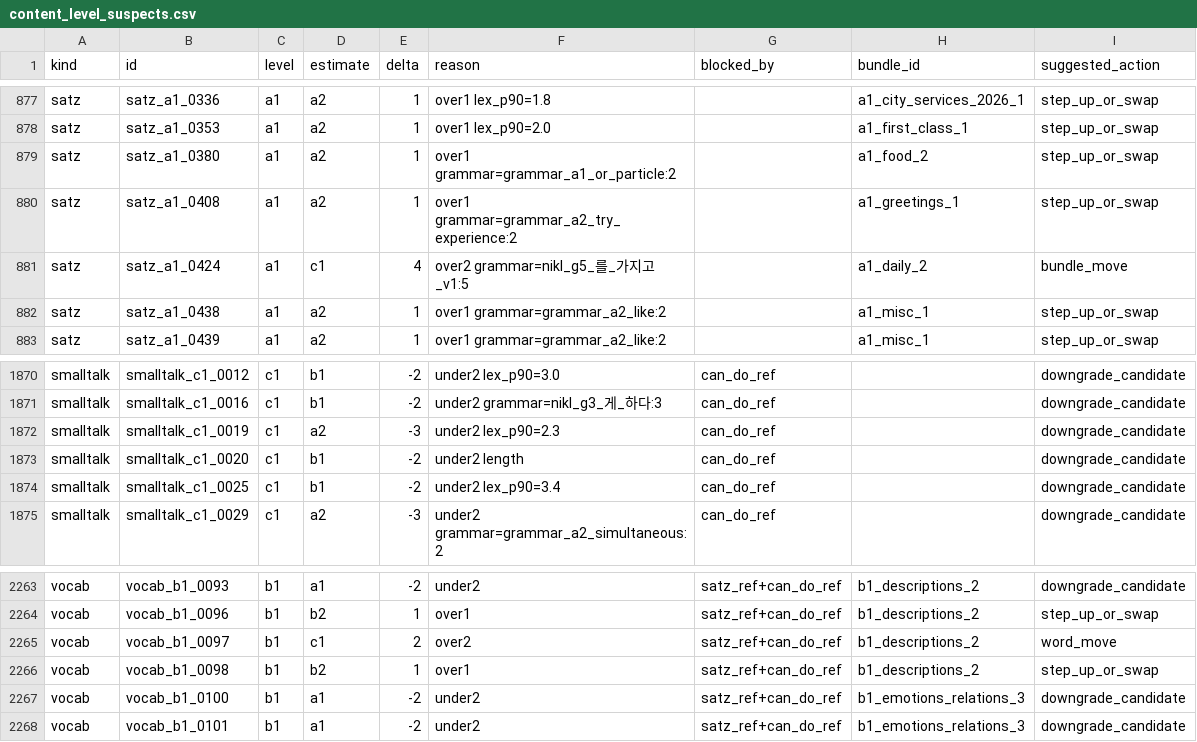
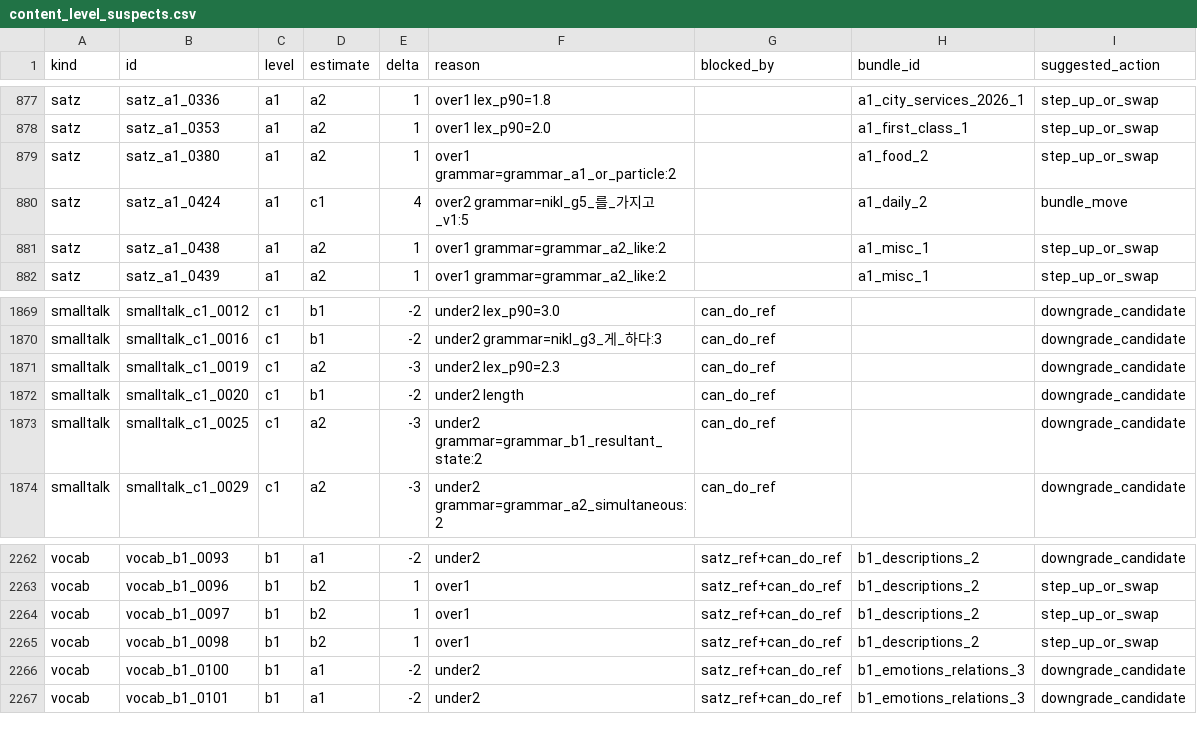
Before and after one commit to Sujin-Arin-DataWorld/ko_lernen_app, a CSV file: tool/content_level_suspects.csv, drawn as a sheet; only a part is shown, gaps mark what is left out.

```diff
--- a/tool/content_level_suspects.csv
+++ b/tool/content_level_suspects.csv
@@ -879,3 +879,2 @@ satz,satz_a1_0353,a1,a2,1,over1 lex_p90=2.0,,a1_first_class_1,step_up_or_swap
 satz,satz_a1_0380,a1,a2,1,over1 grammar=grammar_a1_or_particle:2,,a1_food_2,step_up_or_swap
-satz,satz_a1_0408,a1,a2,1,over1 grammar=grammar_a2_try_experience:2,,a1_greetings_1,step_up_or_swap
 satz,satz_a1_0424,a1,c1,4,over2 grammar=nikl_g5_를_가지고_v1:5,,a1_daily_2,bundle_move
@@ -1873,3 +1872,3 @@ smalltalk,smalltalk_c1_0019,c1,a2,-3,under2 lex_p90=2.3,can_do_ref,,downgrade_ca
 smalltalk,smalltalk_c1_0020,c1,b1,-2,under2 length,can_do_ref,,downgrade_candidate
-smalltalk,smalltalk_c1_0025,c1,b1,-2,under2 lex_p90=3.4,can_do_ref,,downgrade_candidate
+smalltalk,smalltalk_c1_0025,c1,a2,-3,under2 grammar=grammar_b1_resultant_state:2,can_do_ref,,downgrade_candidate
 smalltalk,smalltalk_c1_0029,c1,a2,-3,under2 grammar=grammar_a2_simultaneous:2,can_do_ref,,downgrade_candidate
@@ -2264,3 +2263,3 @@ vocab,vocab_b1_0093,b1,a1,-2,under2,satz_ref+can_do_ref,b1_descriptions_2,downgr
 vocab,vocab_b1_0096,b1,b2,1,over1,satz_ref+can_do_ref,b1_descriptions_2,step_up_or_swap
-vocab,vocab_b1_0097,b1,c1,2,over2,satz_ref+can_do_ref,b1_descriptions_2,word_move
+vocab,vocab_b1_0097,b1,b2,1,over1,satz_ref+can_do_ref,b1_descriptions_2,step_up_or_swap
 vocab,vocab_b1_0098,b1,b2,1,over1,satz_ref+can_do_ref,b1_descriptions_2,step_up_or_swap
```
Also changed, not shown: tools/content_factory/lexicon/nikl_kiiq_2017_vocab.csv, 13 other files.
